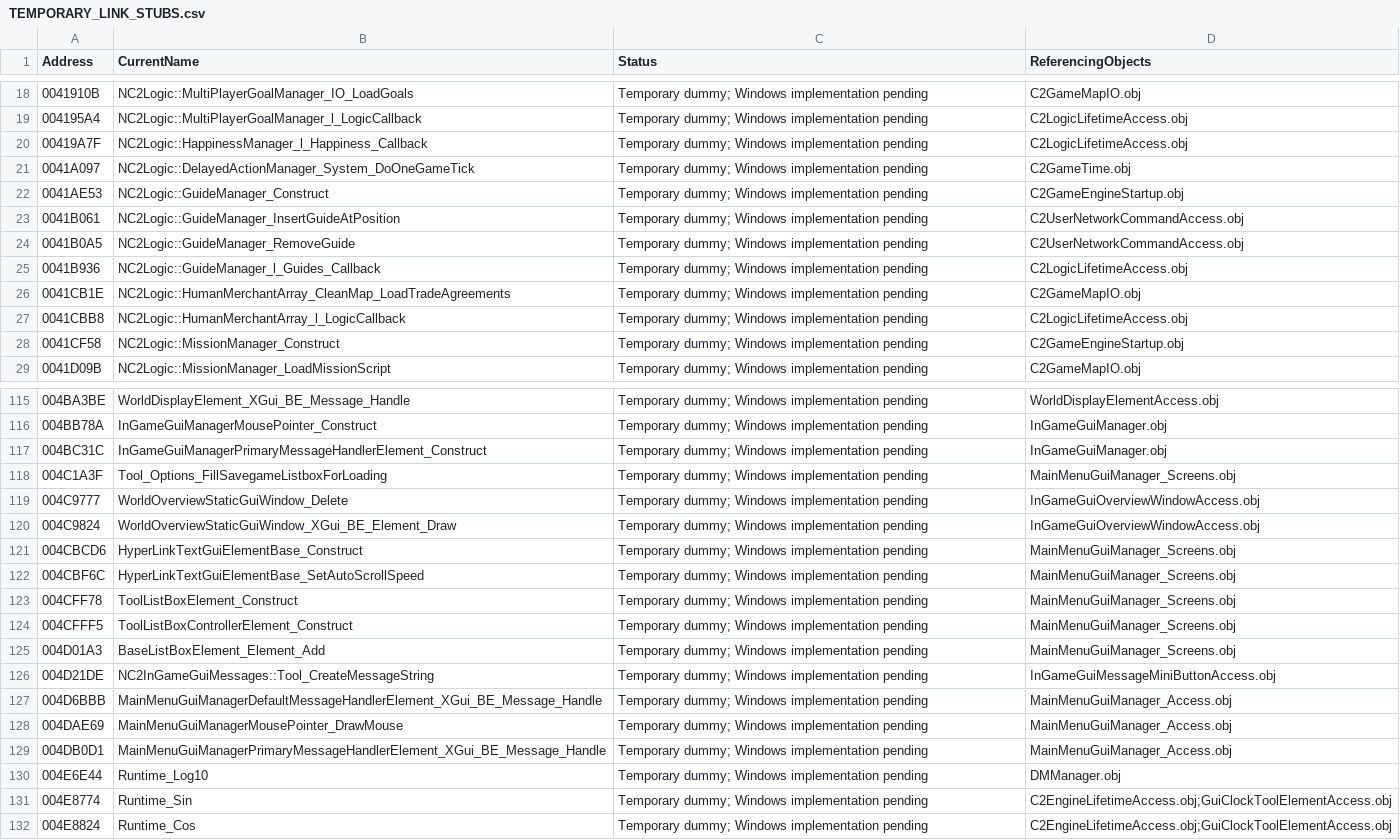
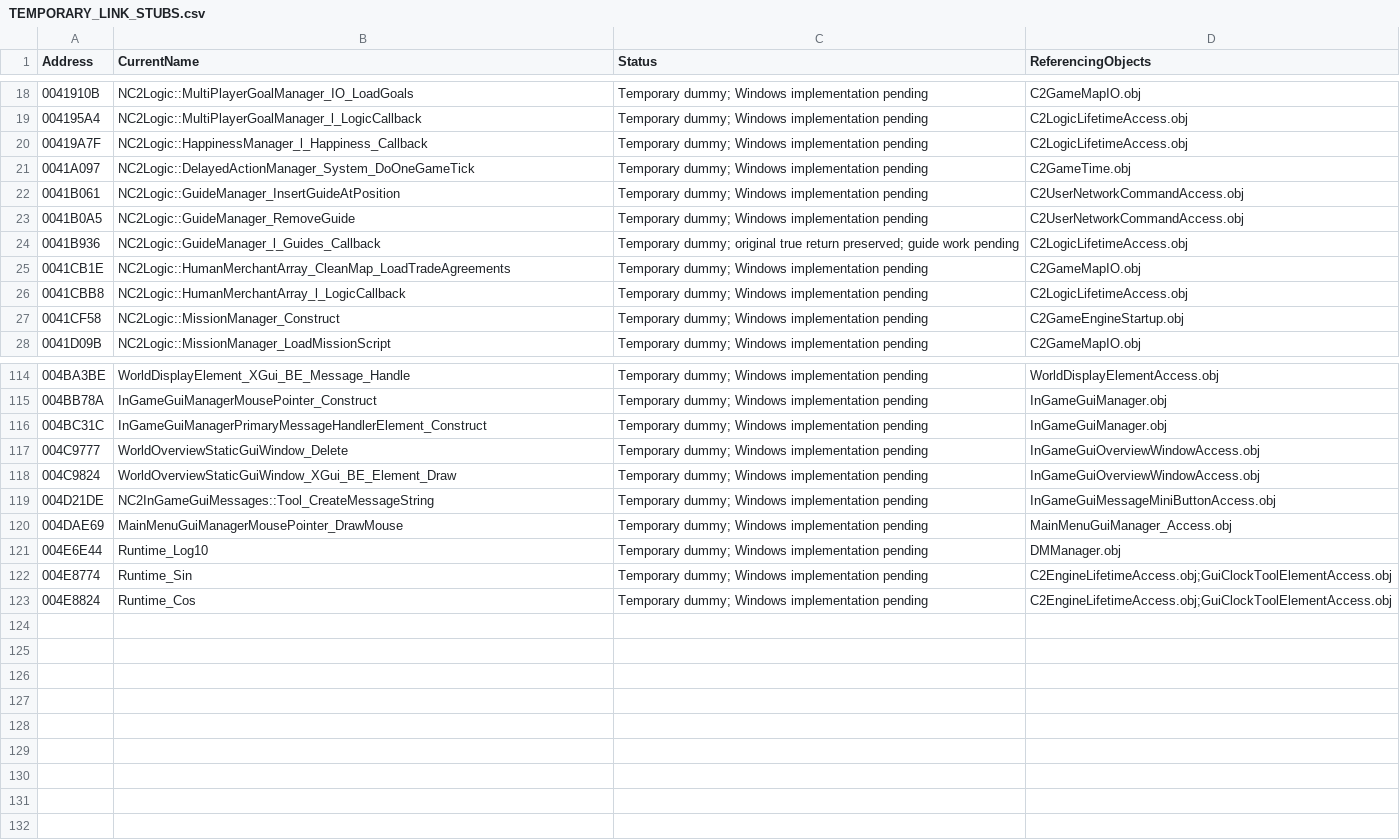
Before and after one commit to HaoJun0823/OpenVikings_cpp, a CSV file: docs/TEMPORARY_LINK_STUBS.csv, drawn as a sheet; only a part is shown, gaps mark what is left out.

Commit message:
Restore menu and guide initialization

```diff
--- a/docs/TEMPORARY_LINK_STUBS.csv
+++ b/docs/TEMPORARY_LINK_STUBS.csv
@@ -21,6 +21,5 @@ Address,CurrentName,Status,ReferencingObjects
 0041A097,NC2Logic::DelayedActionManager_System_DoOneGameTick,Temporary dummy; Windows implementation pending,C2GameTime.obj
-0041AE53,NC2Logic::GuideManager_Construct,Temporary dummy; Windows implementation pending,C2GameEngineStartup.obj
 0041B061,NC2Logic::GuideManager_InsertGuideAtPosition,Temporary dummy; Windows implementation pending,C2UserNetworkCommandAccess.obj
 0041B0A5,NC2Logic::GuideManager_RemoveGuide,Temporary dummy; Windows implementation pending,C2UserNetworkCommandAccess.obj
-0041B936,NC2Logic::GuideManager_l_Guides_Callback,Temporary dummy; Windows implementation pending,C2LogicLifetimeAccess.obj
+0041B936,NC2Logic::GuideManager_l_Guides_Callback,Temporary dummy; original true return preserved; guide work pending,C2LogicLifetimeAccess.obj
 0041CB1E,NC2Logic::HumanMerchantArray_CleanMap_LoadTradeAgreements,Temporary dummy; Windows implementation pending,C2GameMapIO.obj
@@ -117,14 +116,6 @@ Address,CurrentName,Status,ReferencingObjects
 004BC31C,InGameGuiManagerPrimaryMessageHandlerElement_Construct,Temporary dummy; Windows implementation pending,InGameGuiManager.obj
-004C1A3F,Tool_Options_FillSavegameListboxForLoading,Temporary dummy; Windows implementation pending,MainMenuGuiManager_Screens.obj
 004C9777,WorldOverviewStaticGuiWindow_Delete,Temporary dummy; Windows implementation pending,InGameGuiOverviewWindowAccess.obj
 004C9824,WorldOverviewStaticGuiWindow_XGui_BE_Element_Draw,Temporary dummy; Windows implementation pending,InGameGuiOverviewWindowAccess.obj
-004CBCD6,HyperLinkTextGuiElementBase_Construct,Temporary dummy; Windows implementation pending,MainMenuGuiManager_Screens.obj
-004CBF6C,HyperLinkTextGuiElementBase_SetAutoScrollSpeed,Temporary dummy; Windows implementation pending,MainMenuGuiManager_Screens.obj
-004CFF78,ToolListBoxElement_Construct,Temporary dummy; Windows implementation pending,MainMenuGuiManager_Screens.obj
-004CFFF5,ToolListBoxControllerElement_Construct,Temporary dummy; Windows implementation pending,MainMenuGuiManager_Screens.obj
-004D01A3,BaseListBoxElement_Element_Add,Temporary dummy; Windows implementation pending,MainMenuGuiManager_Screens.obj
 004D21DE,NC2InGameGuiMessages::Tool_CreateMessageString,Temporary dummy; Windows implementation pending,InGameGuiMessageMiniButtonAccess.obj
-004D6BBB,MainMenuGuiManagerDefaultMessageHandlerElement_XGui_BE_Message_Handle,Temporary dummy; Windows implementation pending,MainMenuGuiManager_Access.obj
 004DAE69,MainMenuGuiManagerMousePointer_DrawMouse,Temporary dummy; Windows implementation pending,MainMenuGuiManager_Access.obj
-004DB0D1,MainMenuGuiManagerPrimaryMessageHandlerElement_XGui_BE_Message_Handle,Temporary dummy; Windows implementation pending,MainMenuGuiManager_Access.obj
 004E6E44,Runtime_Log10,Temporary dummy; Windows implementation pending,DMManager.obj
```
Also changed, not shown: 33 other files.
